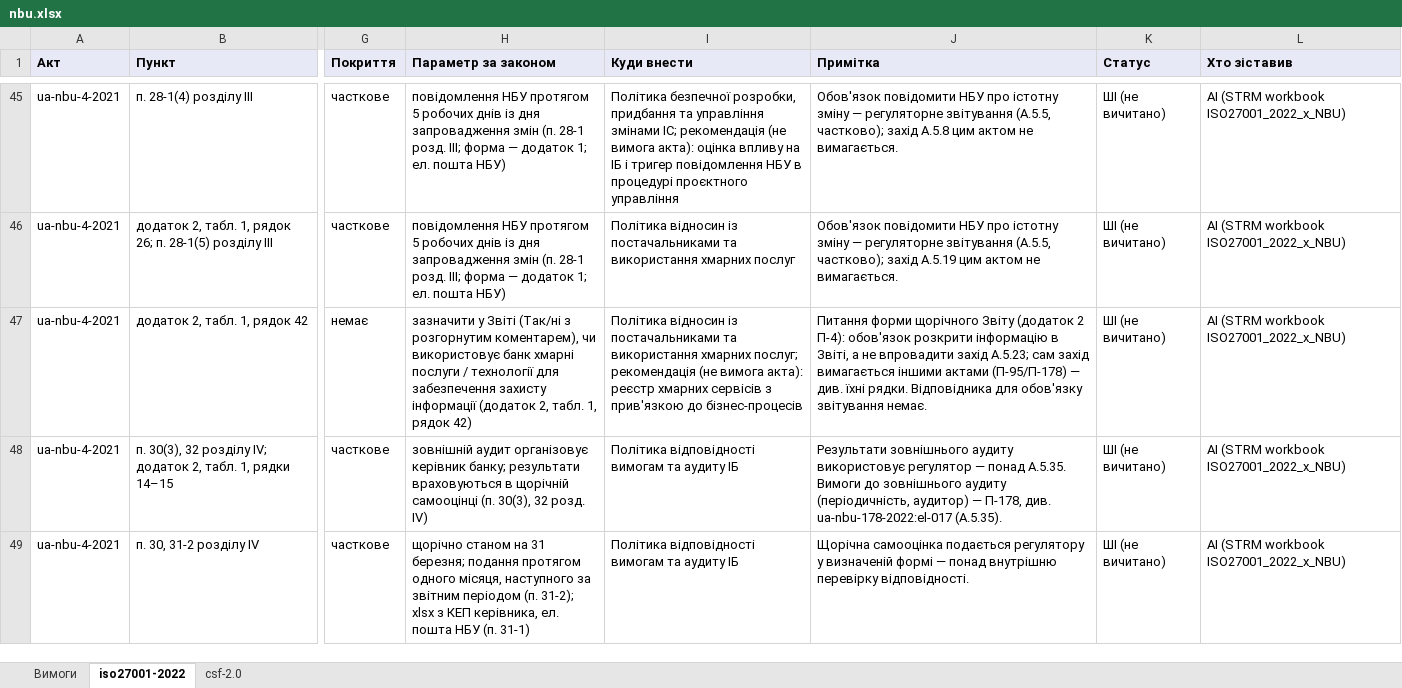
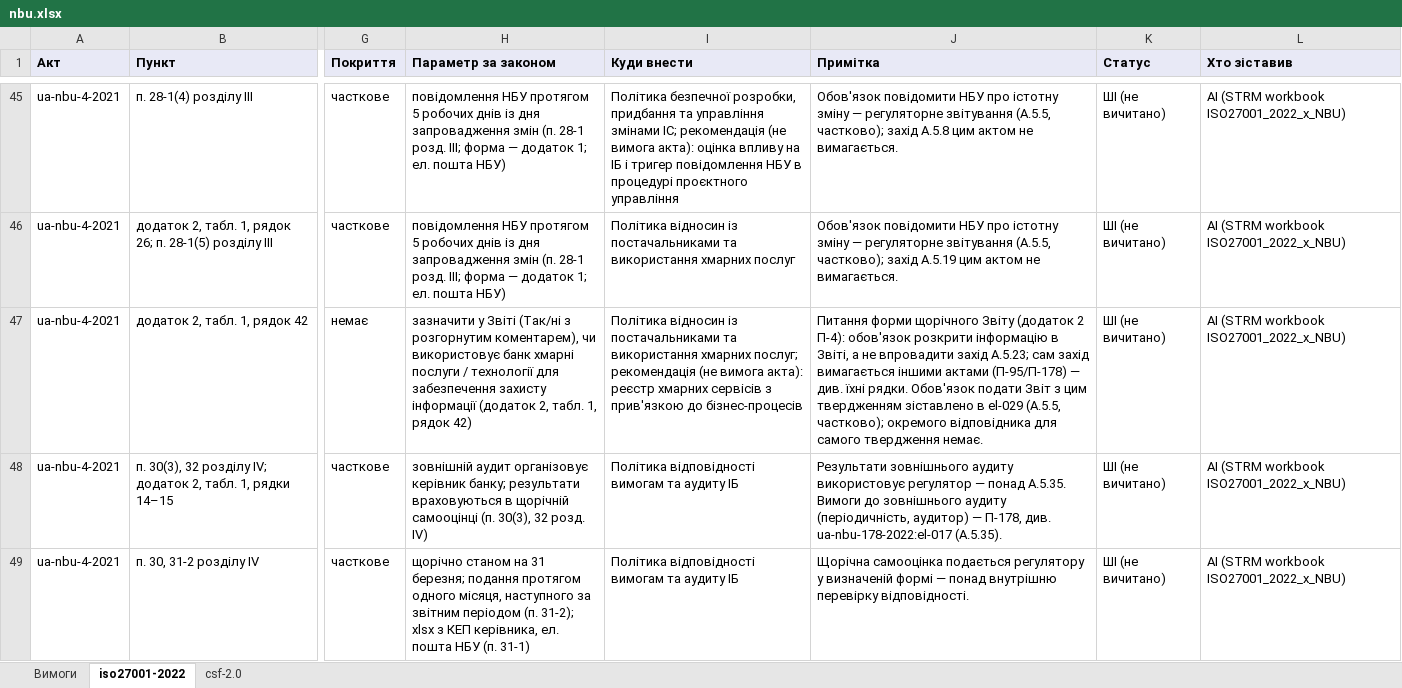
Before and after one commit to Ivan-Gokin/grc-foundation-ua, an Excel workbook: mappings/nbu.xlsx, sheet iso27001-2022, drawn as a sheet; only a part is shown, gaps mark what is left out; values as stored, in another font and other column widths than the file's, no borders; the diff covers the shown part only; the diff names each change by its address in the sheet, - before the commit and + after, or states it on an @@ line.

```diff
--- a/mappings/nbu.xlsx (sheet iso27001-2022)
+++ b/mappings/nbu.xlsx (sheet iso27001-2022)
-J47 (Примітка): …їхні рядки. Відповідника для обов'язку звітування немає.
+J47 (Примітка): …їхні рядки. Обов'язок подати Звіт з цим твердженням зіставлено в el-029 (A.5.5, частково); окремого відповідника для самого твердження немає.
```
Also changed, not shown: 8 added rows and 33 edited cells elsewhere in this sheet, sheet csf-2.0, sheet Вимоги, mappings/cmu-373-736.xlsx, mappings/law-80-94-vr.xlsx, 1 other file.
